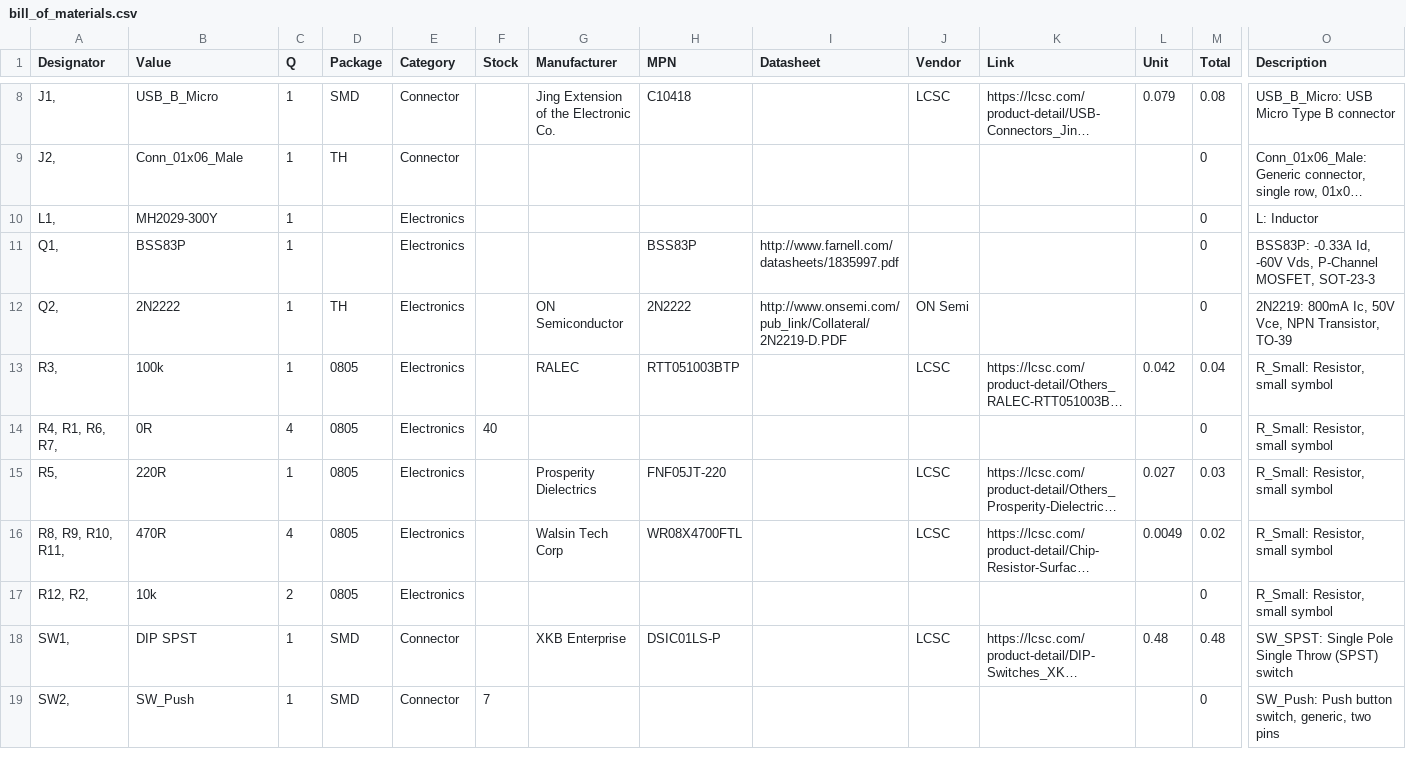
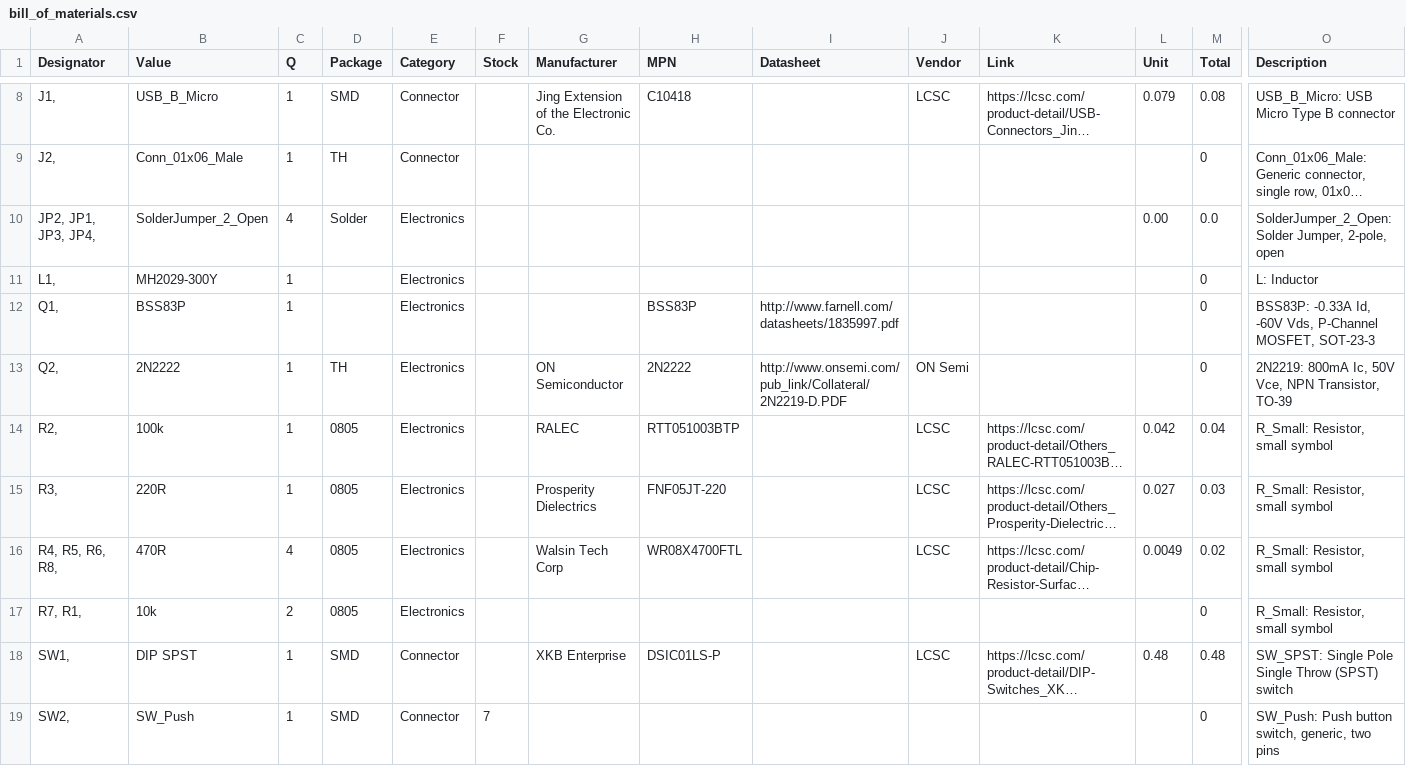
Before and after one commit to hutscape/pine, a CSV file: _data/bill_of_materials.csv, drawn as a sheet; only a part is shown, gaps mark what is left out; long unchanged cells end in …; removed rows and columns are numbered as before the commit, all else as after; rows hold the shown columns only; the diff names each change by its address in the sheet, - before the commit and + after, or states it on an @@ line.

Commit message:
[design] Replace 0ohm resistors with solder jumpers

```diff
--- a/_data/bill_of_materials.csv
+++ b/_data/bill_of_materials.csv
+row 10: JP2, JP1, JP3, JP4, | SolderJumper_2_Open | 4 | Solder | Electronics |  |  |  |  |  |  | 0.00 | 0.0 | SolderJumper_2_Open: Solder Jumper, 2-pole, open
-A14 (Designator): R3,
+A14 (Designator): R2,
-row 14: R4, R1, R6, R7, | 0R | 4 | 0805 | Electronics | 40 |  |  |  |  |  |  | 0 | R_Small: Resistor, small symbol
-A15 (Designator): R5,
+A15 (Designator): R3,
-A16 (Designator): R8, R9, R10, R11,
+A16 (Designator): R4, R5, R6, R8,
-A17 (Designator): R12, R2,
+A17 (Designator): R7, R1,
```
Also changed, not shown: 2 other files.
